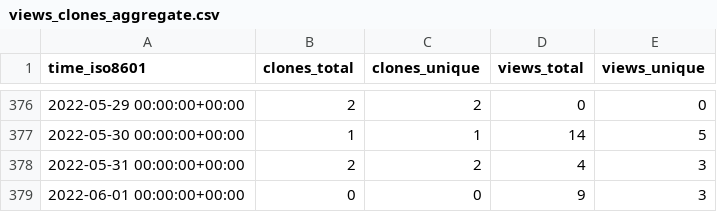
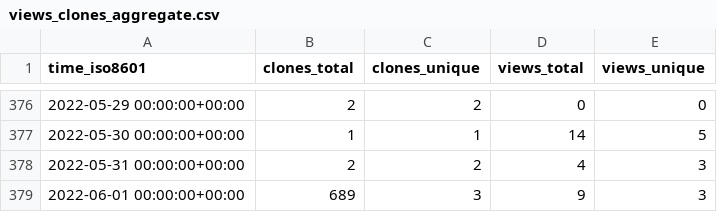
Before and after one commit to SERVIR-WA/GALUP, a CSV file: SERVIR-WA/GALUP/ghrs-data/views_clones_aggregate.csv, drawn as a sheet; only a part is shown, gaps mark what is left out.

```diff
--- a/SERVIR-WA/GALUP/ghrs-data/views_clones_aggregate.csv
+++ b/SERVIR-WA/GALUP/ghrs-data/views_clones_aggregate.csv
@@ -378,2 +378,2 @@ time_iso8601,clones_total,clones_unique,views_total,views_unique
 2022-05-31 00:00:00+00:00,2,2,4,3
-2022-06-01 00:00:00+00:00,0,0,9,3
+2022-06-01 00:00:00+00:00,689,3,9,3
```
Also changed, not shown: 1 other file.
